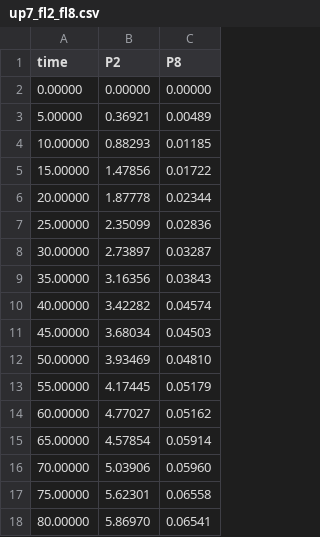
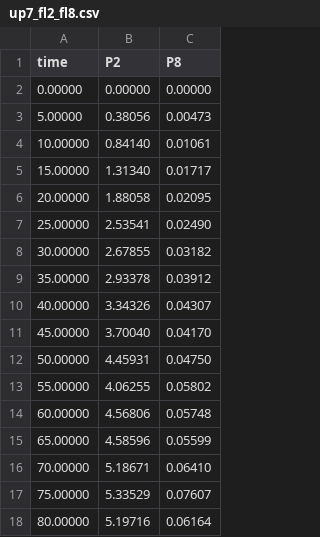
Before and after one commit to Yoshi8765/GRN_Generate_Run, a CSV file: zack_kateka/playing_game/model_files/up7_fl2_fl8.csv, drawn as a sheet; only a part is shown; the diff covers the shown part only.

Commit message:
+more data, update TODO of runmodel

```diff
--- a/zack_kateka/playing_game/model_files/up7_fl2_fl8.csv
+++ b/zack_kateka/playing_game/model_files/up7_fl2_fl8.csv
@@ -2,17 +2,17 @@ time,P2,P8,
 0.00000,0.00000,0.00000
-5.00000,0.36921,0.00489
-10.00000,0.88293,0.01185
-15.00000,1.47856,0.01722
-20.00000,1.87778,0.02344
-25.00000,2.35099,0.02836
-30.00000,2.73897,0.03287
-35.00000,3.16356,0.03843
-40.00000,3.42282,0.04574
-45.00000,3.68034,0.04503
-50.00000,3.93469,0.04810
-55.00000,4.17445,0.05179
-60.00000,4.77027,0.05162
-65.00000,4.57854,0.05914
-70.00000,5.03906,0.05960
-75.00000,5.62301,0.06558
-80.00000,5.86970,0.06541
+5.00000,0.38056,0.00473
+10.00000,0.84140,0.01061
+15.00000,1.31340,0.01717
+20.00000,1.88058,0.02095
+25.00000,2.53541,0.02490
+30.00000,2.67855,0.03182
+35.00000,2.93378,0.03912
+40.00000,3.34326,0.04307
+45.00000,3.70040,0.04170
+50.00000,4.45931,0.04750
+55.00000,4.06255,0.05802
+60.00000,4.56806,0.05748
+65.00000,4.58596,0.05599
+70.00000,5.18671,0.06410
+75.00000,5.33529,0.07607
+80.00000,5.19716,0.06164
```
Also changed, not shown: 48 edited cells elsewhere in this file, 3 other files.
